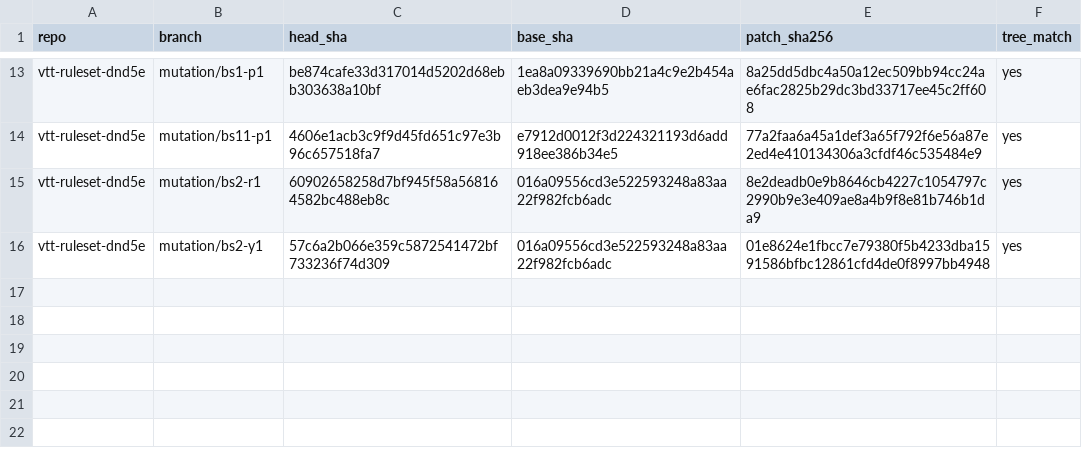
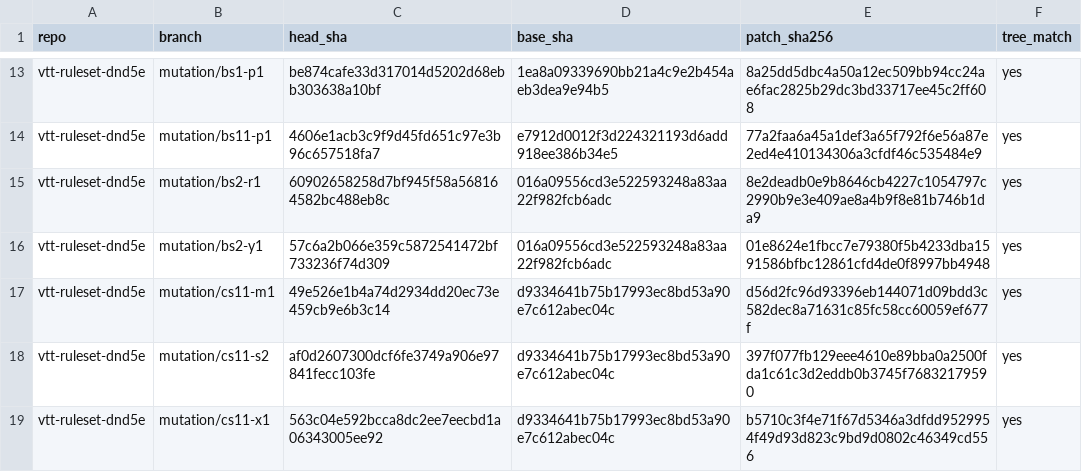
Before and after one commit to kevinburkeland/vtt-ruleset-dnd5e, a TSV file: mutations/MANIFEST.tsv, drawn as a sheet; only a part is shown, gaps mark what is left out; the diff names each change by its address in the sheet, - before the commit and + after, or states it on an @@ line.

Commit message:
Mutation archive: cs11
Signed-off-by: Kevin Burkeland <kevin@burke.land>

```diff
--- a/mutations/MANIFEST.tsv
+++ b/mutations/MANIFEST.tsv
+row 17: vtt-ruleset-dnd5e | mutation/cs11-m1 | 49e526e1b4a74d2934dd20ec73e459cb9e6b3c14 | d9334641b75b17993ec8bd53a90e7c612abec04c | d56d2fc96d93396eb144071d09bdd3c582dec8a71631c85fc58cc60059ef677f | yes
+row 18: vtt-ruleset-dnd5e | mutation/cs11-s2 | af0d2607300dcf6fe3749a906e97841fecc103fe | d9334641b75b17993ec8bd53a90e7c612abec04c | 397f077fb129eee4610e89bba0a2500fda1c61c3d2eddb0b3745f76832179590 | yes
+row 19: vtt-ruleset-dnd5e | mutation/cs11-x1 | 563c04e592bcca8dc2ee7eecbd1a06343005ee92 | d9334641b75b17993ec8bd53a90e7c612abec04c | b5710c3f4e71f67d5346a3dfdd9529954f49d93d823c9bd9d0802c46349cd556 | yes
```
Also changed, not shown: 3 other files.
